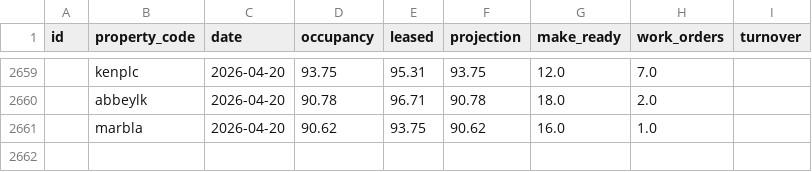
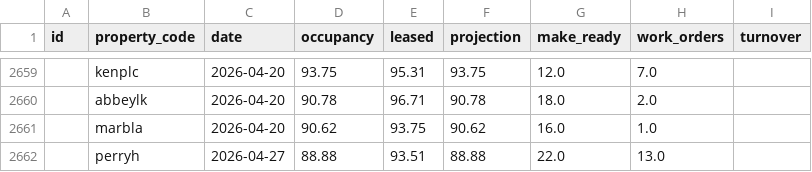
Before and after one commit to shivaanik123/arcan-reports-api, a CSV file: data/historical_occupancy.csv, drawn as a sheet; only a part is shown, gaps mark what is left out.

```diff
--- a/data/historical_occupancy.csv
+++ b/data/historical_occupancy.csv
@@ -2661 +2661,2 @@ id,property_code,date,occupancy,leased,projection,make_ready,work_orders,turnove
 ,marbla,2026-04-20,90.62,93.75,90.62,16.0,1.0,
+,perryh,2026-04-27,88.88,93.51,88.88,22.0,13.0,
```
Also changed, not shown: data/weekly_data.csv.
